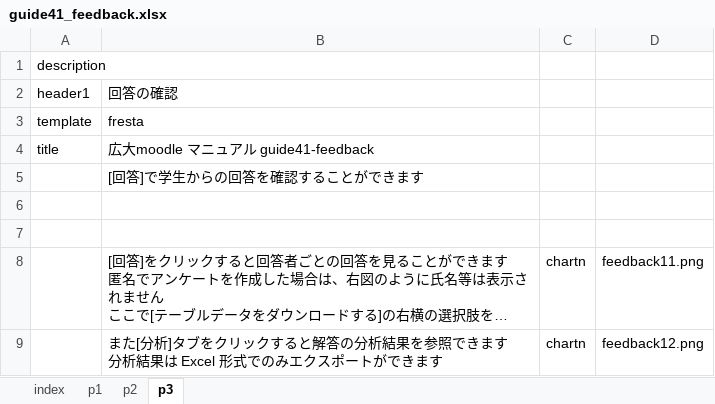
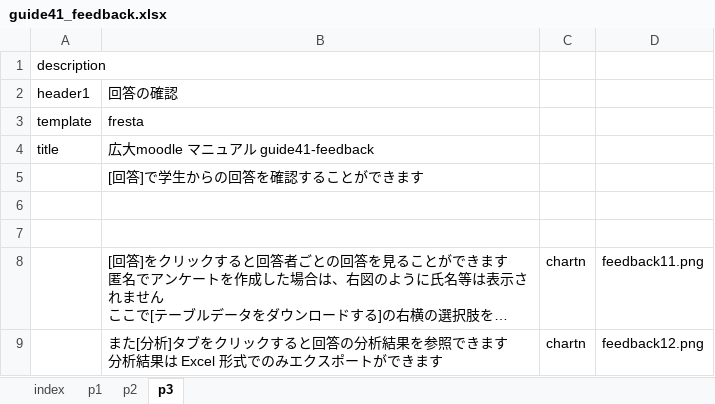
Before and after one commit to imc-lms-adm/support-vle-man, an Excel workbook: guide41_feedback.xlsx, sheet p3, drawn as a sheet; long unchanged cells end in …; values as stored, in another font and other column widths than the file's, no borders; the diff names each change by its address in the sheet, - before the commit and + after, or states it on an @@ line.

Commit message:
Add files via upload

```diff
--- a/guide41_feedback.xlsx (sheet p3)
+++ b/guide41_feedback.xlsx (sheet p3)
-B9: …クすると解答の分析…
+B9: …クすると回答の分析…
```
